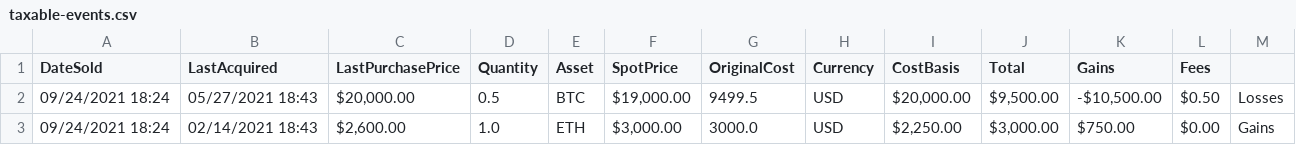
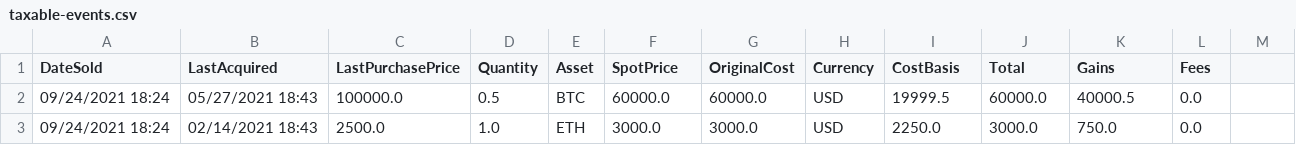
Before and after one commit to ydeleon6/coinbase-tax-collector, a CSV file: taxable-events.csv, drawn as a sheet.

Commit message:
Refactor operations on the sale object after loading taxable transactions

```diff
--- a/taxable-events.csv
+++ b/taxable-events.csv
@@ -1,3 +1,3 @@
 "DateSold","LastAcquired","LastPurchasePrice","Quantity","Asset","SpotPrice","OriginalCost","Currency","CostBasis","Total","Gains","Fees"
-"09/24/2021 18:24","05/27/2021 18:43","$20,000.00","0.5","BTC","$19,000.00","9499.5","USD","$20,000.00","$9,500.00","-$10,500.00","$0.50","Losses"
-"09/24/2021 18:24","02/14/2021 18:43","$2,600.00","1.0","ETH","$3,000.00","3000.0","USD","$2,250.00","$3,000.00","$750.00","$0.00","Gains"
+"09/24/2021 18:24","05/27/2021 18:43","100000.0","0.5","BTC","60000.0","60000.0","USD","19999.5","60000.0","40000.5","0.0"
+"09/24/2021 18:24","02/14/2021 18:43","2500.0","1.0","ETH","3000.0","3000.0","USD","2250.0","3000.0","750.0","0.0"
```
Also changed, not shown: 6 other files.
